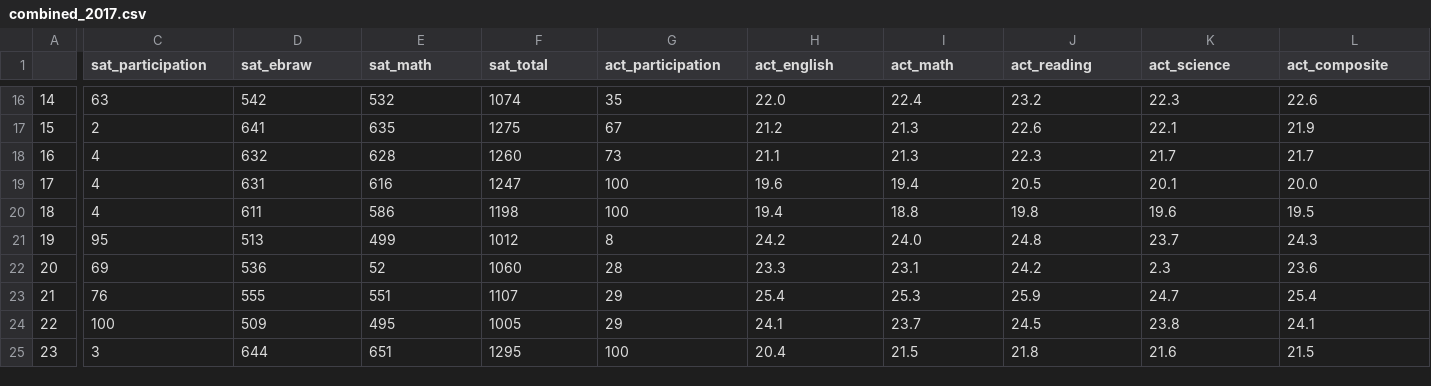
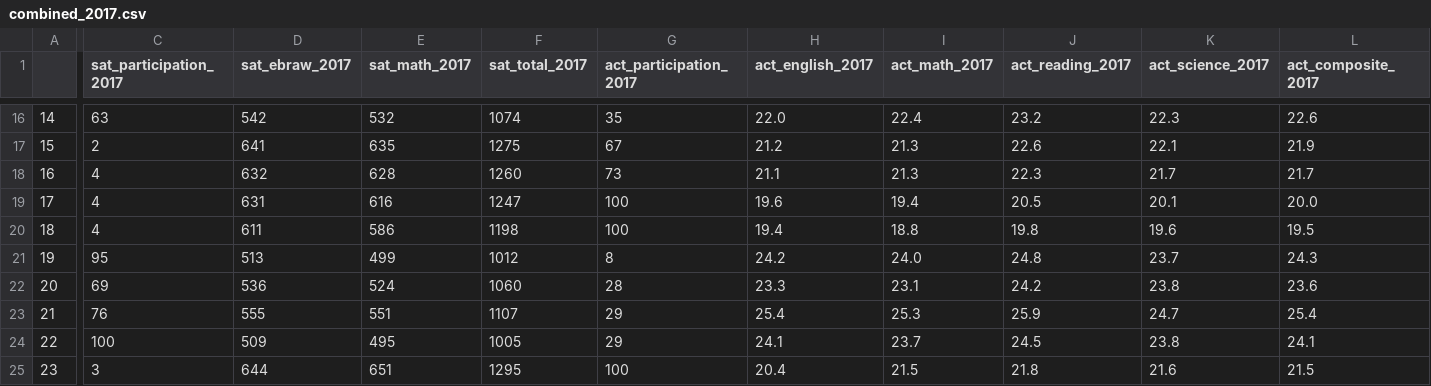
Before and after one commit to zjwee/general-assembly-projects, a CSV file: project_1/data/combined_2017.csv, drawn as a sheet; only a part is shown, gaps mark what is left out; the diff names each change by its address in the sheet, - before the commit and + after, or states it on an @@ line.

Commit message:
Updated Project 1 code. Corrected Maryland data errors

```diff
--- a/project_1/data/combined_2017.csv
+++ b/project_1/data/combined_2017.csv
-C1: sat_participation
+C1: sat_participation_2017
-D1: sat_ebraw
+D1: sat_ebraw_2017
-E1: sat_math
+E1: sat_math_2017
-F1: sat_total
+F1: sat_total_2017
-G1: act_participation
+G1: act_participation_2017
-H1: act_english
+H1: act_english_2017
-I1: act_math
+I1: act_math_2017
-J1: act_reading
+J1: act_reading_2017
-K1: act_science
+K1: act_science_2017
-L1: act_composite
+L1: act_composite_2017
-E22 (sat_math_2017): 52
+E22 (sat_math_2017): 524
-K22 (act_science_2017): 2.3
+K22 (act_science_2017): 23.8
```
Also changed, not shown: 3 other files.
